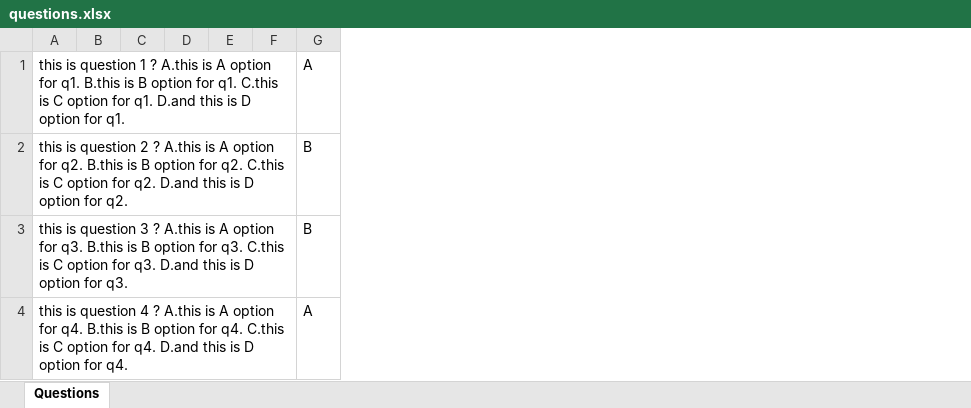
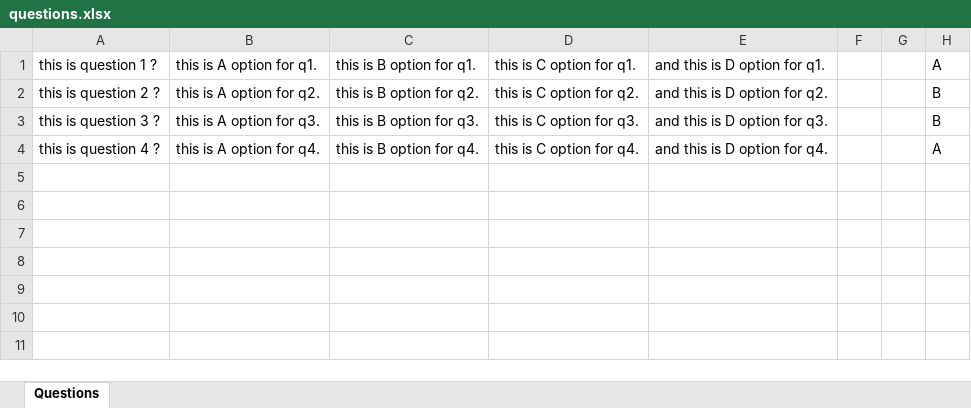
Before and after one commit to AnassREBBAG/PdfParser, an Excel workbook: questions.xlsx, sheet Questions, drawn as a sheet; values as stored, in another font and other column widths than the file's, no borders; removed rows and columns are numbered as before the commit, all else as after; the diff names each change by its address in the sheet, - before the commit and + after, or states it on an @@ line.

```diff
--- a/questions.xlsx (sheet Questions)
+++ b/questions.xlsx (sheet Questions)
-column A, rows 1-4: this is question 1 ? A.this is A option for q1. B.this is B option for q1. C.this is C option for q1. D.and this is D option for q1. | this is question 2 ? A.this is A option for q2. B.this is B option for q2. C.this is C option for q2. D.and this is D option for q2. | this is question 3 ? A.this is A option for q3. B.this is B option for q3. C.this is C option for q3. D.and this is D option for q3. | this is question 4 ? A.this is A option for q4. B.this is B option for q4. C.this is C option for q4. D.and this is D option for q4.
-column B, empty
-column C, empty
-column D, empty
+column A, rows 1-4: this is question 1 ? | this is question 2 ? | this is question 3 ? | this is question 4 ?
+column B, rows 1-4: this is A option for q1. | this is A option for q2. | this is A option for q3. | this is A option for q4.
+column C, rows 1-4: this is B option for q1. | this is B option for q2. | this is B option for q3. | this is B option for q4.
+column D, rows 1-4: this is C option for q1. | this is C option for q2. | this is C option for q3. | this is C option for q4.
+column E, rows 1-4: and this is D option for q1. | and this is D option for q2. | and this is D option for q3. | and this is D option for q4.
```
Also changed, not shown: 4 other files.
